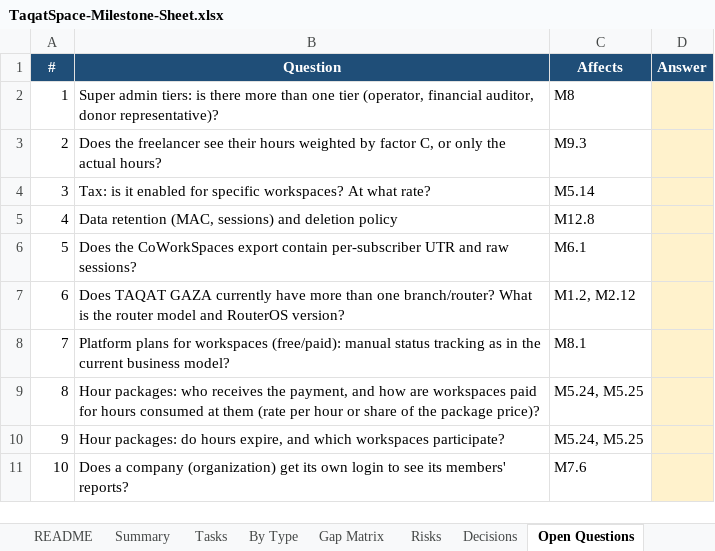
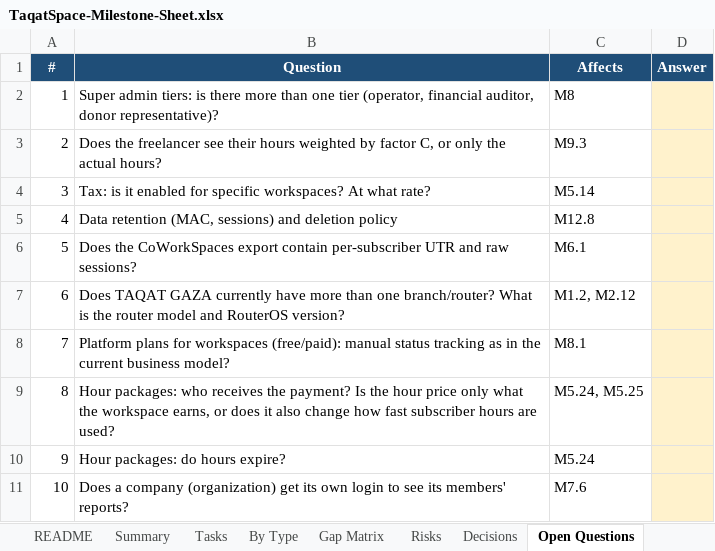
Before and after one commit to ahmaddev27/TAQATSPACE, an Excel workbook: DOCS/new plan/TaqatSpace-Milestone-Sheet.xlsx, sheet Open Questions, drawn as a sheet; values as stored, in another font and other column widths than the file's, no borders; the diff names each change by its address in the sheet, - before the commit and + after, or states it on an @@ line.

```diff
--- a/DOCS/new plan/TaqatSpace-Milestone-Sheet.xlsx (sheet Open Questions)
+++ b/DOCS/new plan/TaqatSpace-Milestone-Sheet.xlsx (sheet Open Questions)
-B9 (Question): …receives the payment, and how are workspaces paid for hours consumed at them (rate per hour or share of the package price)?
+B9 (Question): …receives the payment? Is the hour price only what the workspace earns, or does it also change how fast subscriber hours are used?
-B10 (Question): …do hours expire, and which workspaces participate?
+B10 (Question): …do hours expire?
-C10 (Affects): M5.24, M5.25
+C10 (Affects): M5.24
```
Also changed, not shown: sheet Tasks, sheet Decisions, 3 other files.
